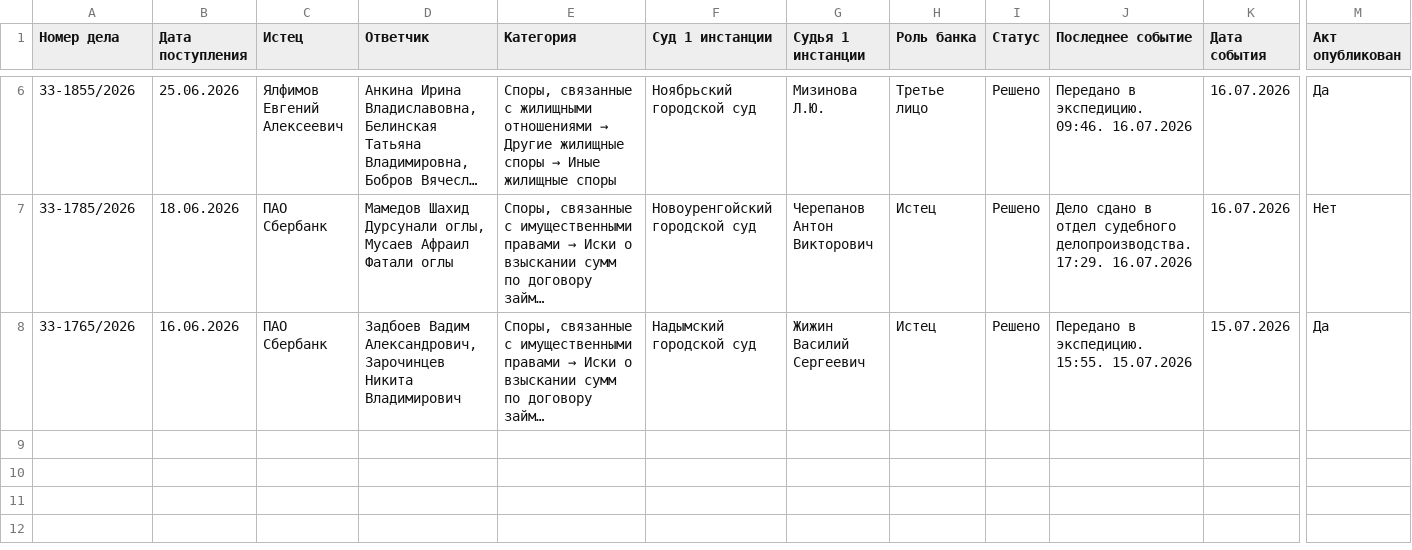
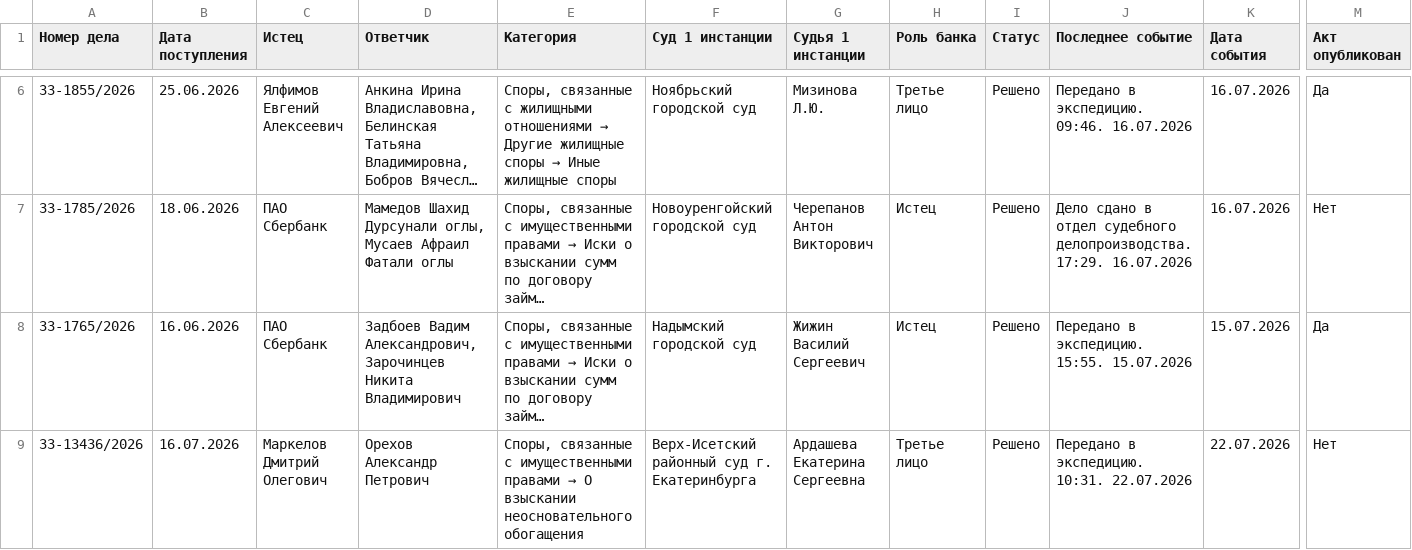
Before and after one commit to SelivanovAS/dashboard-ural, a CSV file: data/sberbank_cases_archive.csv, drawn as a sheet; only a part is shown, gaps mark what is left out; long unchanged cells end in …; rows hold the shown columns only; the diff names each change by its address in the sheet, - before the commit and + after, or states it on an @@ line.

```diff
--- a/data/sberbank_cases_archive.csv
+++ b/data/sberbank_cases_archive.csv
+row 9: 33-13436/2026 | 16.07.2026 | Маркелов Дмитрий Олегович | Орехов Александр Петрович | Споры, связанные с имущественными правами → О взыскании неосновательного обогащения | Верх-Исетский районный суд г. Екатеринбурга | Ардашева Екатерина Сергеевна | Третье лицо | Решено | Передано в экспедицию. 10:31. 22.07.2026 | 22.07.2026 | Нет
```
Also changed, not shown: 10 other files.
